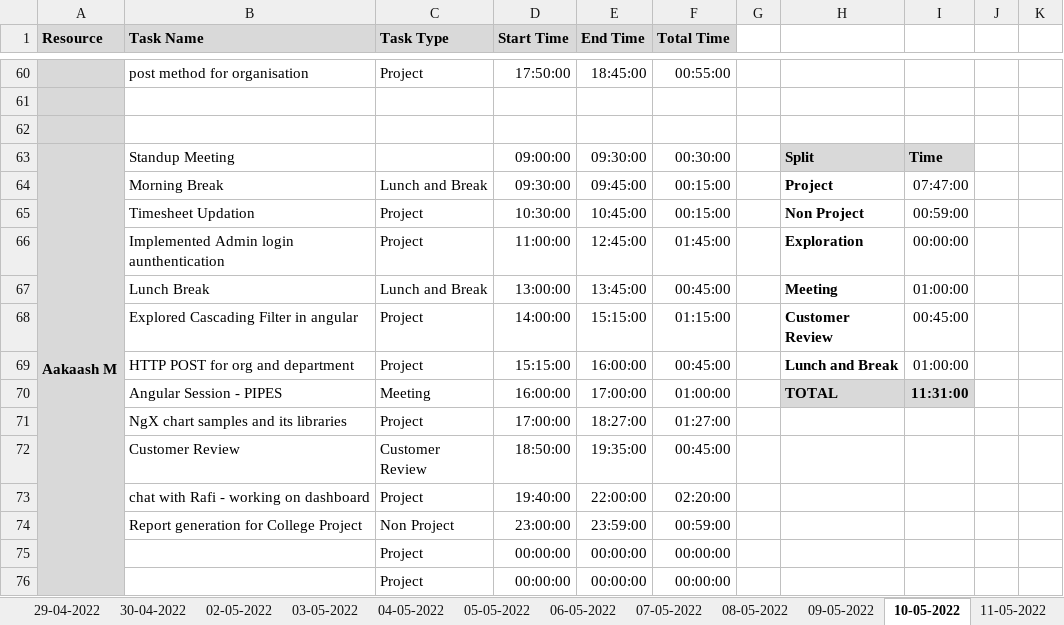
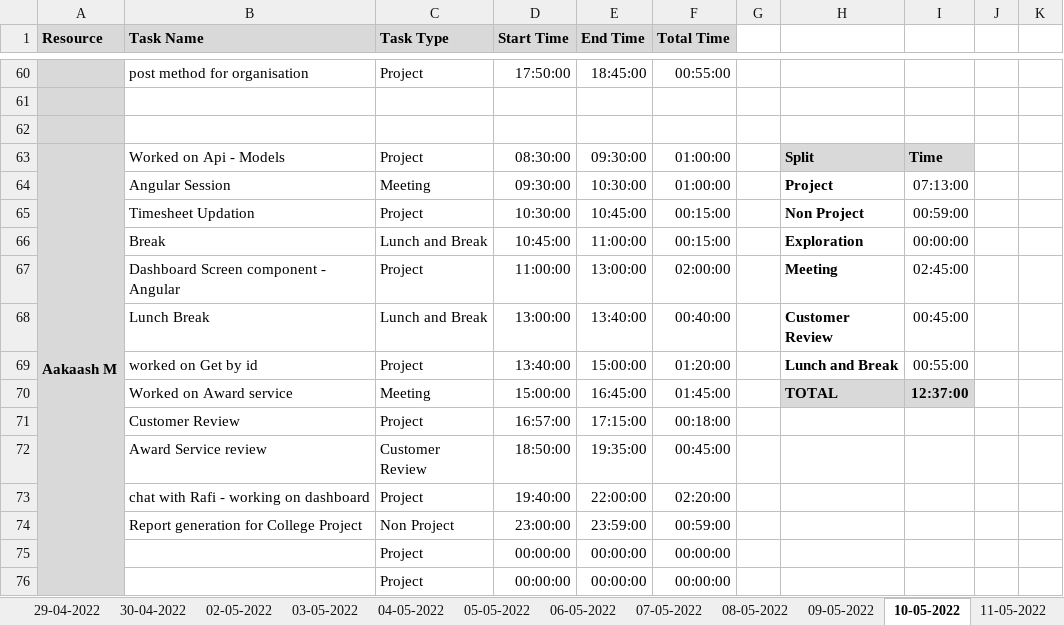
Before and after one commit to Tenacious-Org/Project-A5, an Excel workbook: Process/Timesheet/PTW-Timesheet.xlsx, sheet 10-05-2022, drawn as a sheet; only a part is shown, gaps mark what is left out; values as stored, in another font and other column widths than the file's, no borders; conditional formats not drawn; removed rows and columns are numbered as before the commit, all else as after; rows hold the shown columns only; the diff names each change by its address in the sheet, - before the commit and + after, or states it on an @@ line.

```diff
--- a/Process/Timesheet/PTW-Timesheet.xlsx (sheet 10-05-2022)
+++ b/Process/Timesheet/PTW-Timesheet.xlsx (sheet 10-05-2022)
-B63 (Task Name): Standup Meeting
+B63 (Task Name): Worked on Api - Models
-C63 (Task Type): (empty)
+C63 (Task Type): Project
-D63 (Start Time): 09:00:00
+D63 (Start Time): 08:30:00
-F63 (Total Time): 00:30:00
+F63 (Total Time): 01:00:00
-B64 (Task Name): Morning Break
+B64 (Task Name): Angular Session
-C64 (Task Type): Lunch and Break
+C64 (Task Type): Meeting
-E64 (End Time): 09:45:00
+E64 (End Time): 10:30:00
-F64 (Total Time): 00:15:00
+F64 (Total Time): 01:00:00
-I64: 07:47:00
+I64: 07:13:00
-row 66:  | Implemented Admin login aunthentication | Project | 11:00:00 | 12:45:00 | 01:45:00 |  | Exploration | 00:00:00
+row 66:  | Break | Lunch and Break | 10:45:00 | 11:00:00 | 00:15:00 |  | Exploration | 00:00:00
+row 67:  | Dashboard Screen component - Angular | Project | 11:00:00 | 13:00:00 | 02:00:00 |  | Meeting | 02:45:00
-E68 (End Time): 13:45:00
+E68 (End Time): 13:40:00
-F68 (Total Time): 00:45:00
+F68 (Total Time): 00:40:00
-H68: Meeting
+H68: Customer Review
-I68: 01:00:00
+I68: 00:45:00
-row 68:  | Explored Cascading Filter in angular | Project | 14:00:00 | 15:15:00 | 01:15:00 |  | Customer Review | 00:45:00
-B69 (Task Name): HTTP POST for org and department
+B69 (Task Name): worked on Get by id
-D69 (Start Time): 15:15:00
+D69 (Start Time): 13:40:00
-E69 (End Time): 16:00:00
+E69 (End Time): 15:00:00
-F69 (Total Time): 00:45:00
+F69 (Total Time): 01:20:00
-I69: 01:00:00
+I69: 00:55:00
-B70 (Task Name): Angular Session - PIPES
+B70 (Task Name): Worked on Award service
-D70 (Start Time): 16:00:00
+D70 (Start Time): 15:00:00
-E70 (End Time): 17:00:00
+E70 (End Time): 16:45:00
-F70 (Total Time): 01:00:00
+F70 (Total Time): 01:45:00
-I70: 11:31:00
+I70: 12:37:00
-row 71:  | NgX chart samples and its libraries | Project | 17:00:00 | 18:27:00 | 01:27:00
+row 71:  | Customer Review | Project | 16:57:00 | 17:15:00 | 00:18:00
-B72 (Task Name): Customer Review
+B72 (Task Name): Award Service review
```
Also changed, not shown: sheet 18-05-2022, sheet 11-05-2022, sheet 14-05-2022, sheet 17-05-2022, sheet 13-05-2022, sheet 16-05-2022.
